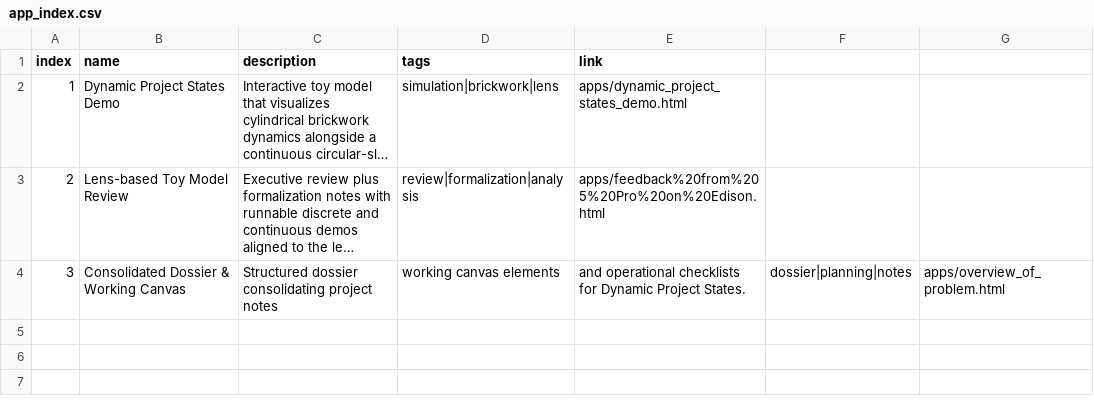
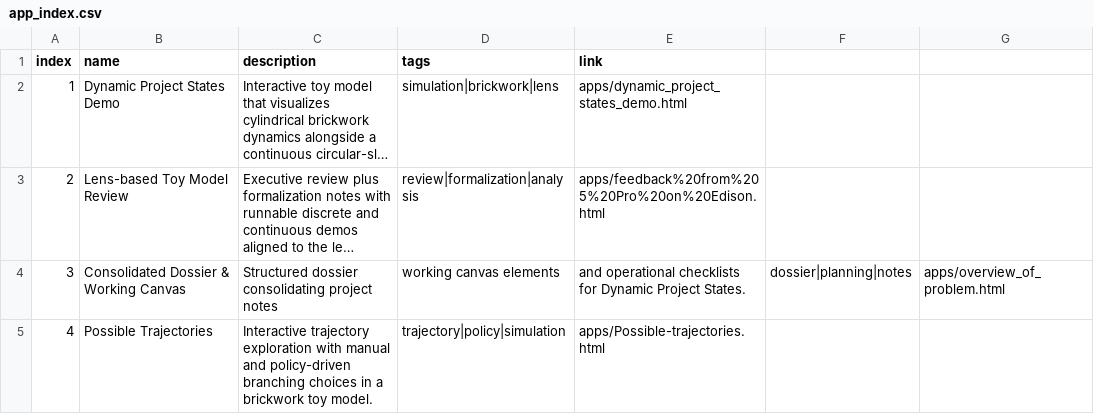
Before and after one commit to lawrencerowland/bricklaying-a-rotunda, a CSV file: app_index.csv, drawn as a sheet; long unchanged cells end in ….

Commit message:
Add possible trajectories app entry

```diff
--- a/app_index.csv
+++ b/app_index.csv
@@ -4 +4,2 @@ index,name,description,tags,link
 3,Consolidated Dossier & Working Canvas,Structured dossier consolidating project notes, working canvas elements, and operational checklists for Dynamic Project States.,dossier|planning|notes,apps/overview_of_problem.html
+4,Possible Trajectories,Interactive trajectory exploration with manual and policy-driven branching choices in a brickwork toy model.,trajectory|policy|simulation,apps/Possible-trajectories.html
```
Also changed, not shown: 2 other files.
